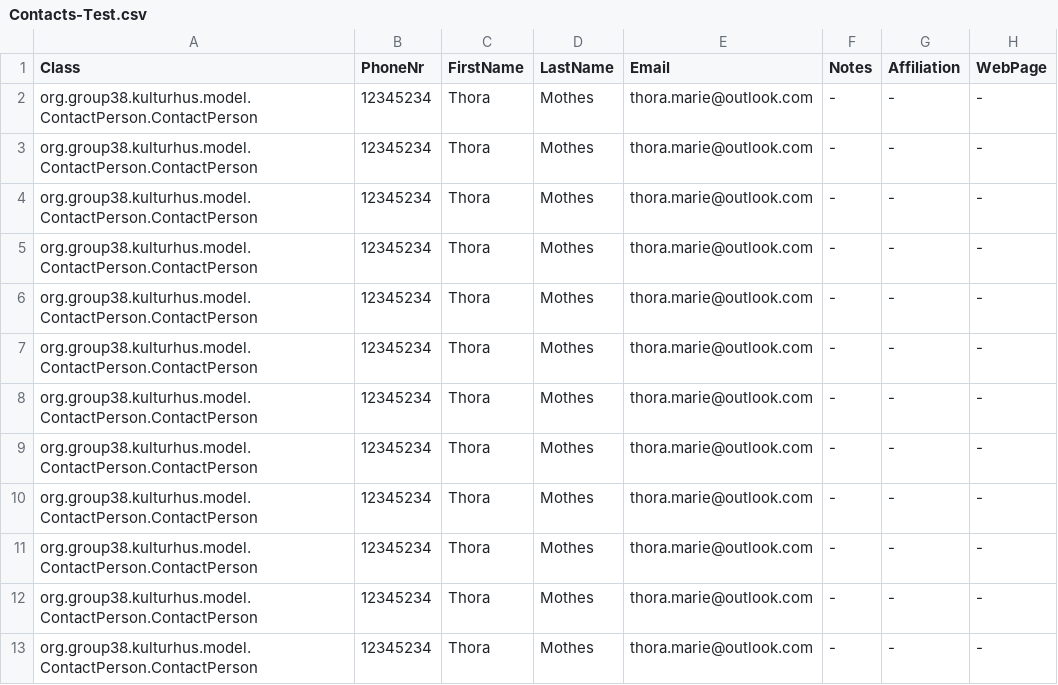
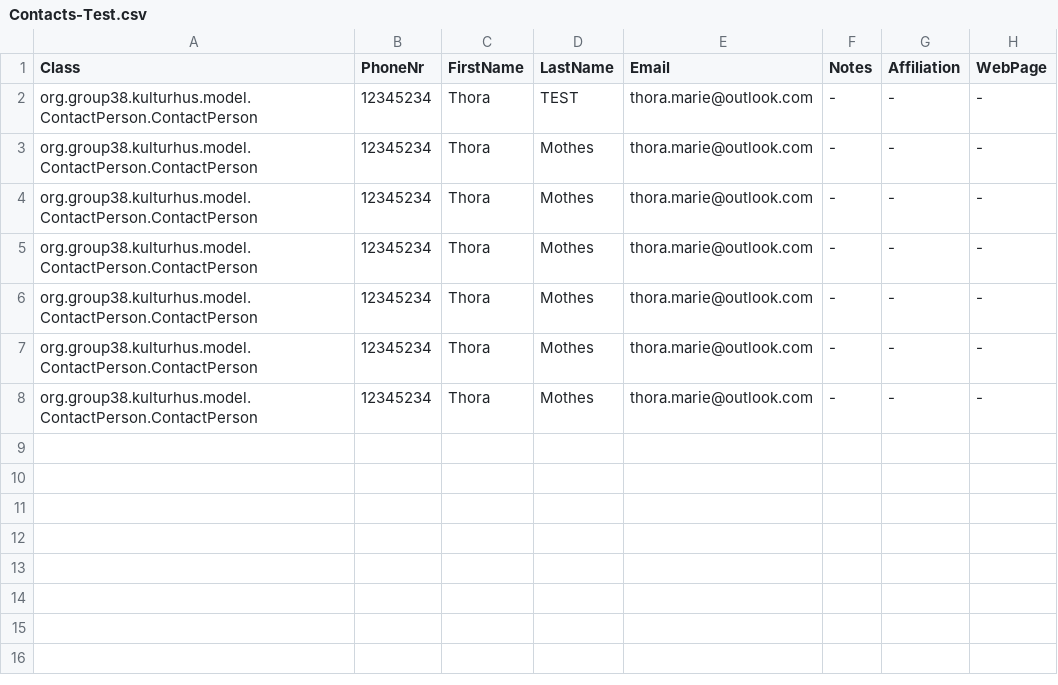
Before and after one commit to ThoMot/KulturhusSemesterOppgave2019, a CSV file: Files/Contacts-Test.csv, drawn as a sheet.

```diff
--- a/Files/Contacts-Test.csv
+++ b/Files/Contacts-Test.csv
@@ -1,8 +1,3 @@
 Class;PhoneNr;FirstName;LastName;Email;Notes;Affiliation;WebPage
-org.group38.kulturhus.model.ContactPerson.ContactPerson;12345234;Thora;Mothes;thora.marie@outlook.com;-;-;-;
-org.group38.kulturhus.model.ContactPerson.ContactPerson;12345234;Thora;Mothes;thora.marie@outlook.com;-;-;-;
-org.group38.kulturhus.model.ContactPerson.ContactPerson;12345234;Thora;Mothes;thora.marie@outlook.com;-;-;-;
-org.group38.kulturhus.model.ContactPerson.ContactPerson;12345234;Thora;Mothes;thora.marie@outlook.com;-;-;-;
-org.group38.kulturhus.model.ContactPerson.ContactPerson;12345234;Thora;Mothes;thora.marie@outlook.com;-;-;-;
-org.group38.kulturhus.model.ContactPerson.ContactPerson;12345234;Thora;Mothes;thora.marie@outlook.com;-;-;-;
+org.group38.kulturhus.model.ContactPerson.ContactPerson;12345234;Thora;TEST;thora.marie@outlook.com;-;-;-;
 org.group38.kulturhus.model.ContactPerson.ContactPerson;12345234;Thora;Mothes;thora.marie@outlook.com;-;-;-;
```
Also changed, not shown: 5 other files.
